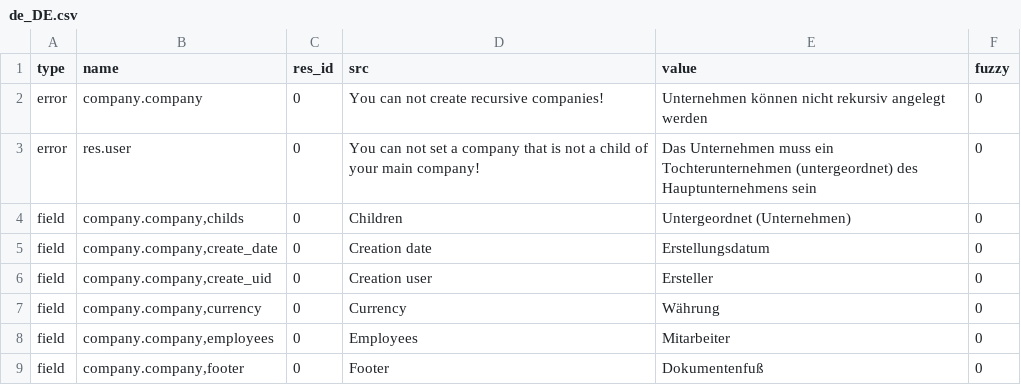
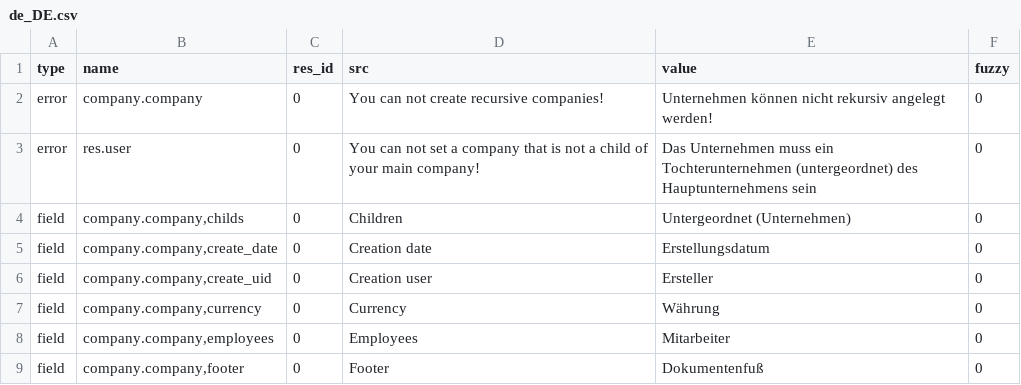
Before and after one commit to priyankajain18/company, a CSV file: de_DE.csv, drawn as a sheet; only a part is shown; the diff covers the shown part only.

Commit message:
Updating translation for de_DE.

```diff
--- a/de_DE.csv
+++ b/de_DE.csv
@@ -1,3 +1,3 @@
 type,name,res_id,src,value,fuzzy
-error,company.company,0,You can not create recursive companies!,Unternehmen können nicht rekursiv angelegt werden,0
+error,company.company,0,You can not create recursive companies!,Unternehmen können nicht rekursiv angelegt werden!,0
 error,res.user,0,You can not set a company that is not a child of your main company!,Das Unternehmen muss ein Tochterunternehmen (untergeordnet) des Hauptunternehmens sein,0
```
Also changed, not shown: 1 added row and 6 moved rows elsewhere in this file.
